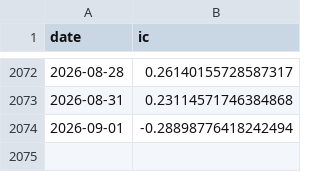
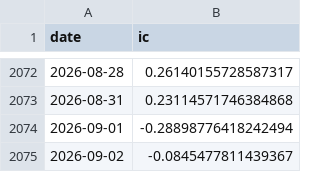
Before and after one commit to ericxuzhesheng/Trading-Crowding-Momentum-Strategy, a CSV file: outputs/tables/factor_ic.csv, drawn as a sheet; only a part is shown, gaps mark what is left out; the diff names each change by its address in the sheet, - before the commit and + after, or states it on an @@ line.

```diff
--- a/outputs/tables/factor_ic.csv
+++ b/outputs/tables/factor_ic.csv
+row 2075: 2026-09-02 | -0.0845477811439367
```
Also changed, not shown: outputs/tables/monthly_returns.csv, outputs/tables/performance_summary.csv, 12 other files.
